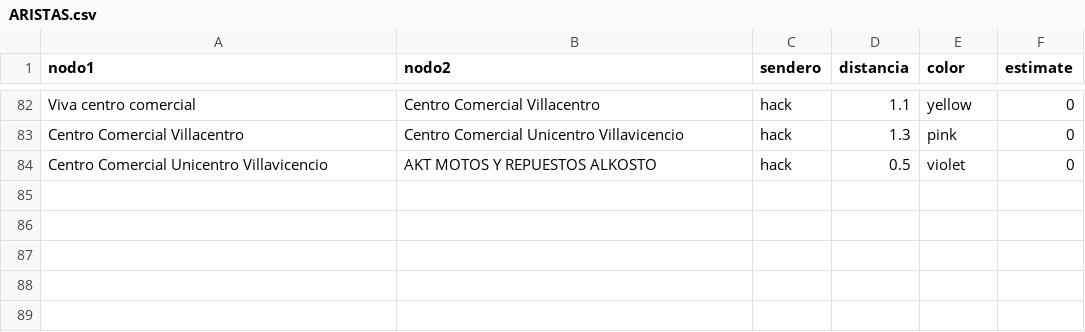
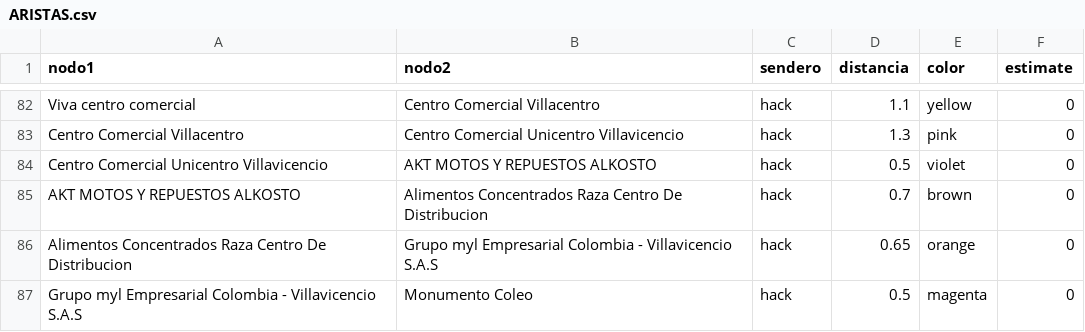
Before and after one commit to zeroxwx/PROYECTO, a CSV file: ARISTAS.csv, drawn as a sheet; only a part is shown, gaps mark what is left out.

Commit message:
Update ARISTAS.csv

```diff
--- a/ARISTAS.csv
+++ b/ARISTAS.csv
@@ -84 +84,4 @@ Centro Comercial Villacentro,Centro Comercial Unicentro Villavicencio,hack,1.3,p
 Centro Comercial Unicentro Villavicencio,AKT MOTOS Y REPUESTOS ALKOSTO,hack,0.5,violet,0
+AKT MOTOS Y REPUESTOS ALKOSTO,Alimentos Concentrados Raza Centro De Distribucion,hack,0.7,brown,0
+Alimentos Concentrados Raza Centro De Distribucion,Grupo myl Empresarial Colombia - Villavicencio S.A.S,hack,0.65,orange,0
+Grupo myl Empresarial Colombia - Villavicencio S.A.S,Monumento Coleo,hack,0.5,magenta,0
```
